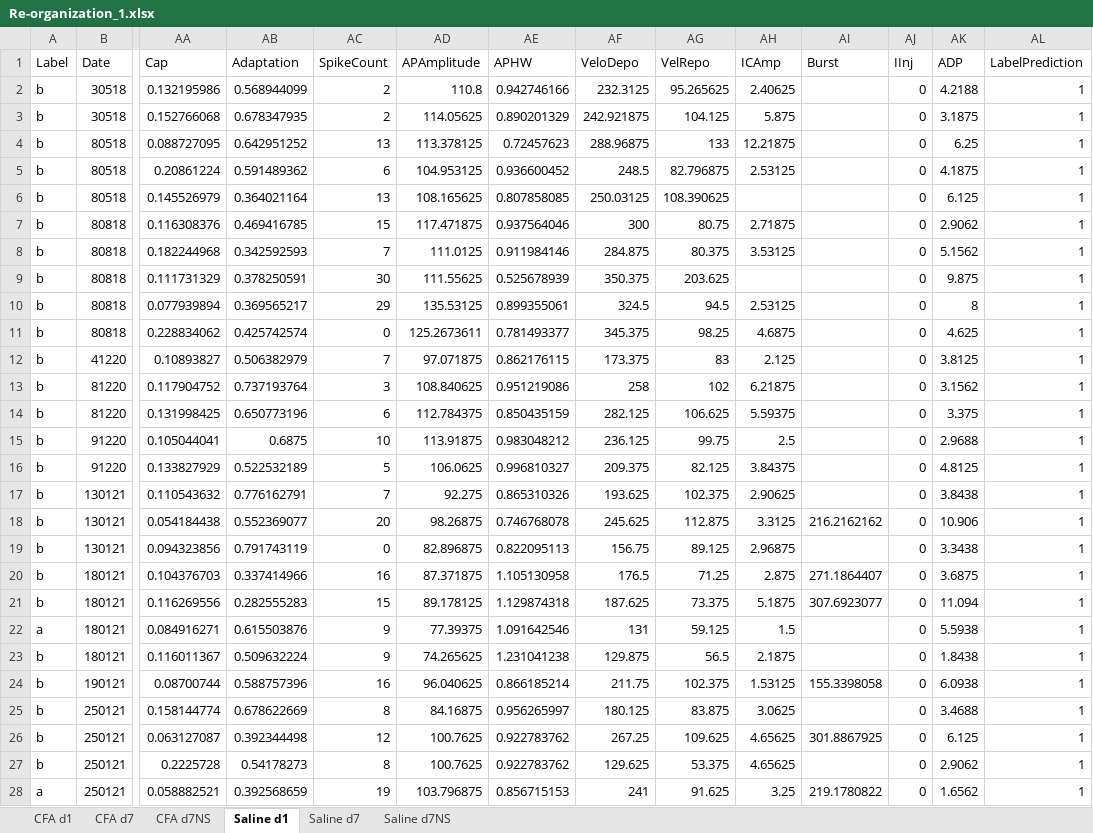
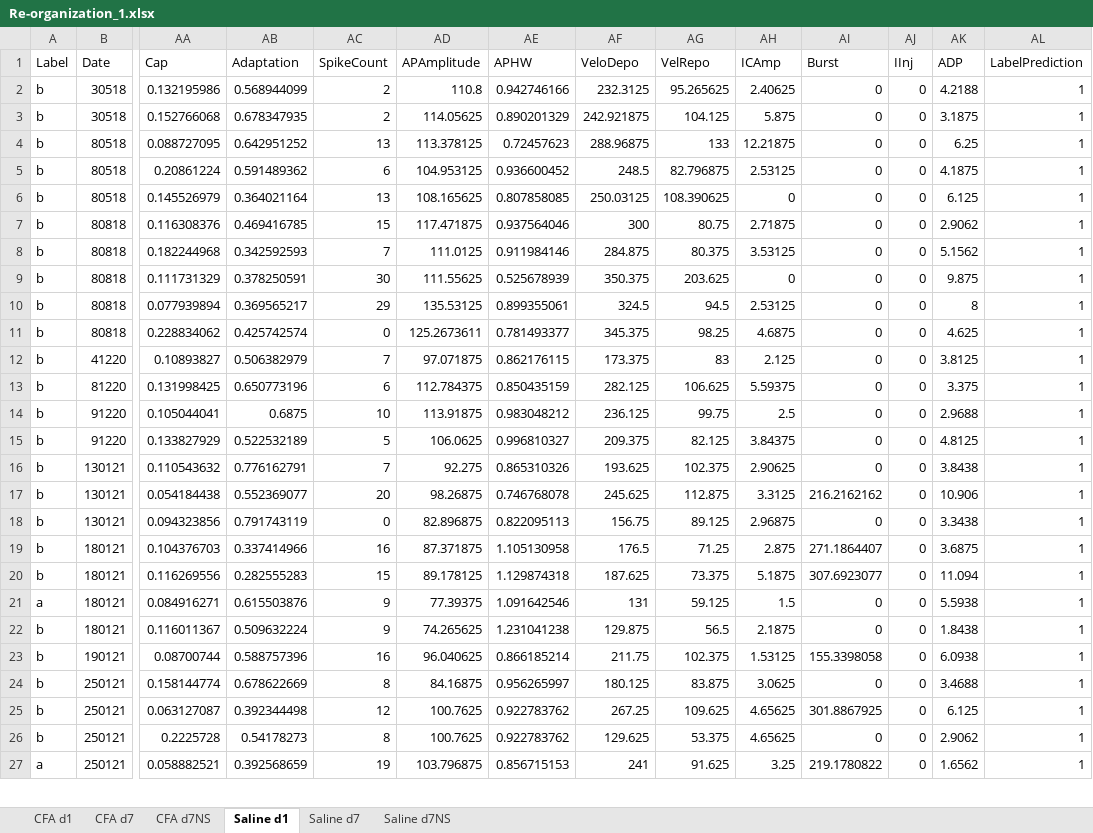
Before and after one commit to marioaacuna/gini, an Excel workbook: Data/out/Re-organization_1.xlsx, sheet Saline d1, drawn as a sheet; only a part is shown, gaps mark what is left out; values as stored, in another font and other column widths than the file's, no borders; removed rows and columns are numbered as before the commit, all else as after; rows hold the shown columns only; the diff covers the shown part only; the diff names each change by its address in the sheet, - before the commit and + after, or states it on an @@ line.

```diff
--- a/Data/out/Re-organization_1.xlsx (sheet Saline d1)
+++ b/Data/out/Re-organization_1.xlsx (sheet Saline d1)
-AI2:AI12 (Burst): (empty)
+AI2:AI12 (Burst): 0
-AH6 (ICAmp): (empty)
+AH6 (ICAmp): 0
-AH9 (ICAmp): (empty)
+AH9 (ICAmp): 0
-row 13: b | 81220 | 0.117904752 | 0.737193764 | 3 | 108.840625 | 0.951219086 | 258 | 102 | 6.21875 |  | 0 | 3.1562 | 1
-AI13:AI16 (Burst): (empty)
+AI13:AI16 (Burst): 0
-AI18 (Burst): (empty)
+AI18 (Burst): 0
-AI21:AI22 (Burst): (empty)
+AI21:AI22 (Burst): 0
-AI24 (Burst): (empty)
+AI24 (Burst): 0
-AI26 (Burst): (empty)
+AI26 (Burst): 0
```
Also changed, not shown: 1 removed row and 3 edited cells elsewhere in this sheet, sheet CFA d1, sheet CFA d7, sheet Saline d7NS, sheet CFA d7NS, sheet Saline d7, Data/out/Re-organization_0.xlsx, 1 other file.
